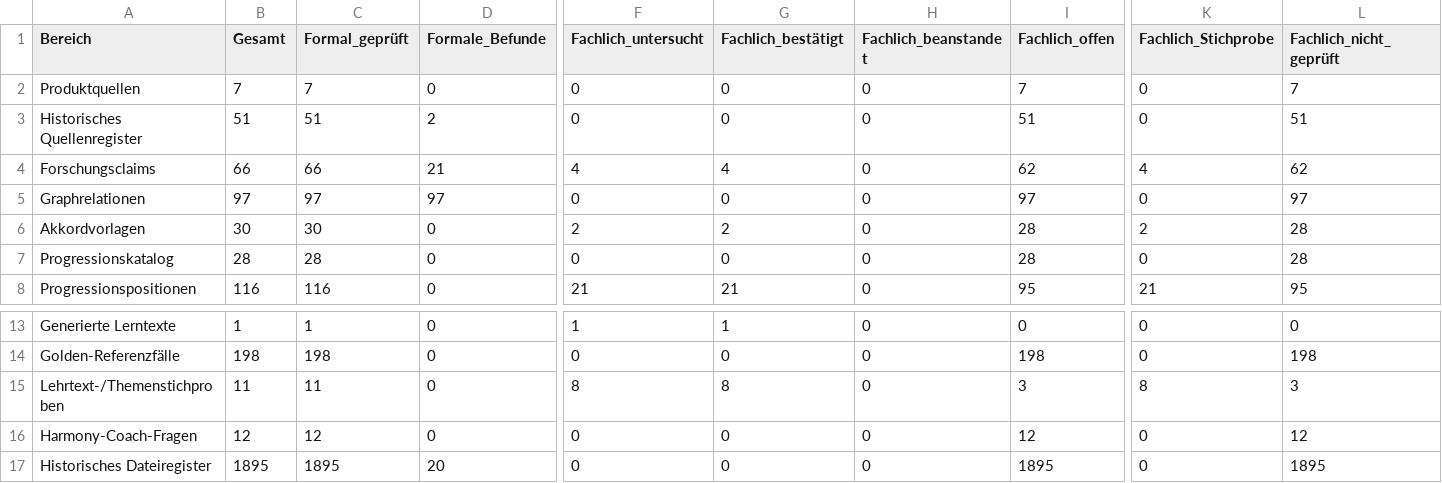
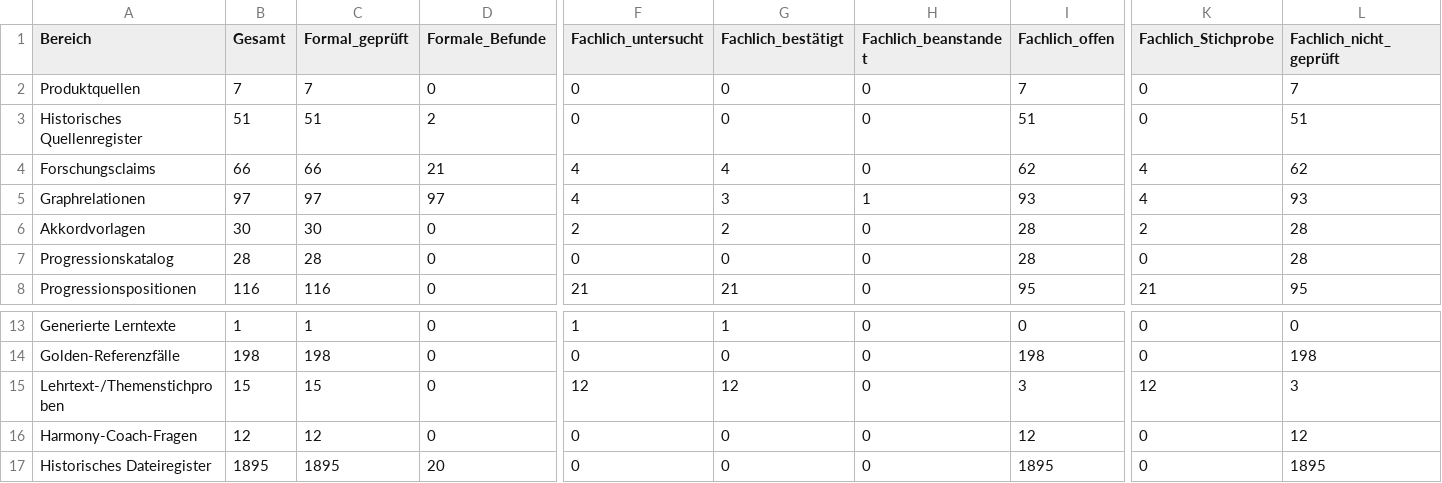
Before and after one commit to n05a-design/steps, a CSV file: knowledge/benchmark/COVERAGE.csv, drawn as a sheet; only a part is shown, gaps mark what is left out; the diff names each change by its address in the sheet, - before the commit and + after, or states it on an @@ line.

```diff
--- a/knowledge/benchmark/COVERAGE.csv
+++ b/knowledge/benchmark/COVERAGE.csv
-F5 (Fachlich_untersucht): 0
+F5 (Fachlich_untersucht): 4
-G5 (Fachlich_bestätigt): 0
+G5 (Fachlich_bestätigt): 3
-H5 (Fachlich_beanstandet): 0
+H5 (Fachlich_beanstandet): 1
-I5 (Fachlich_offen): 97
+I5 (Fachlich_offen): 93
-K5 (Fachlich_Stichprobe): 0
+K5 (Fachlich_Stichprobe): 4
-L5 (Fachlich_nicht_geprüft): 97
+L5 (Fachlich_nicht_geprüft): 93
-B15 (Gesamt): 11
+B15 (Gesamt): 15
-C15 (Formal_geprüft): 11
+C15 (Formal_geprüft): 15
-F15 (Fachlich_untersucht): 8
+F15 (Fachlich_untersucht): 12
-G15 (Fachlich_bestätigt): 8
+G15 (Fachlich_bestätigt): 12
-K15 (Fachlich_Stichprobe): 8
+K15 (Fachlich_Stichprobe): 12
```
Also changed, not shown: knowledge/sources/MUSIC_SOURCE_REVIEW_PROGRESS.csv, 19 other files.
